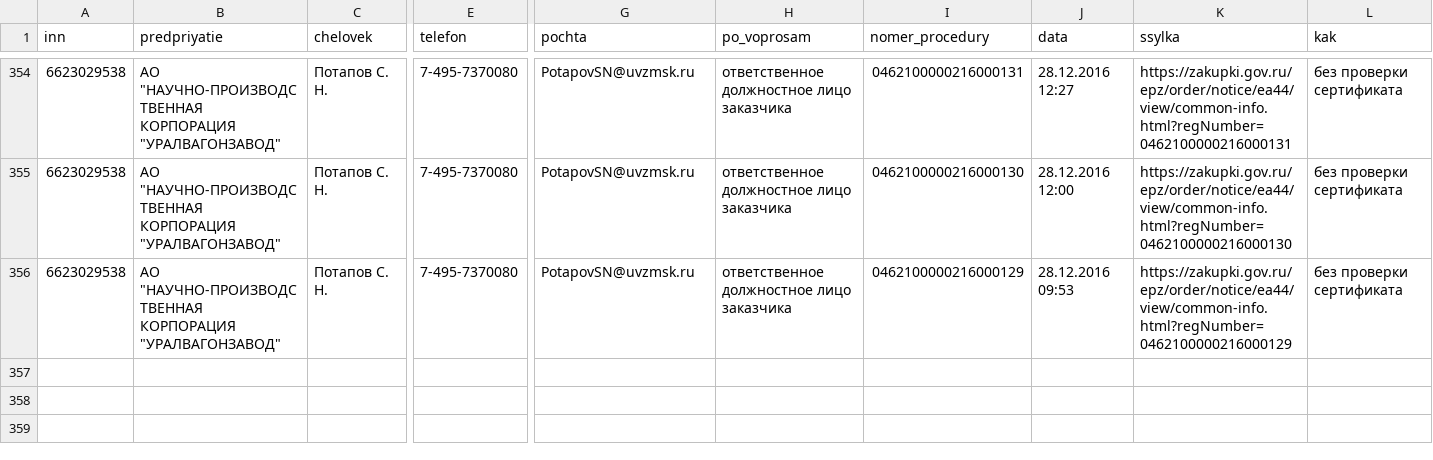
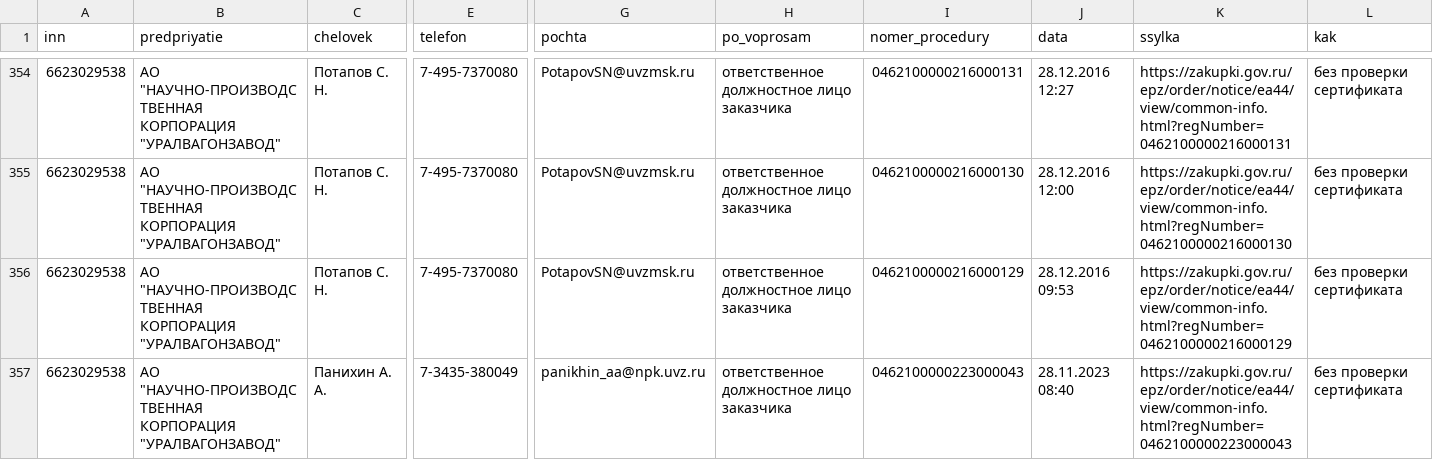
Before and after one commit to kirillrand4-alt/avto, a CSV file: seo-texts/engineers-lens/P25-EIS-KONTAKTY.csv, drawn as a sheet; only a part is shown, gaps mark what is left out; rows hold the shown columns only; the diff names each change by its address in the sheet, - before the commit and + after, or states it on an @@ line.

```diff
--- a/seo-texts/engineers-lens/P25-EIS-KONTAKTY.csv
+++ b/seo-texts/engineers-lens/P25-EIS-KONTAKTY.csv
+row 357: 6623029538 | АО "НАУЧНО-ПРОИЗВОДСТВЕННАЯ КОРПОРАЦИЯ "УРАЛВАГОНЗАВОД" | Панихин А. А. | 7-3435-380049 | panikhin_aa@npk.uvz.ru | ответственное должностное лицо заказчика | 0462100000223000043 | 28.11.2023 08:40 | https://zakupki.gov.ru/epz/order/notice/ea44/view/common-info.html?regNumber=0462100000223000043 | без проверки сертификата
```
Also changed, not shown: seo-texts/engineers-lens/P25-eis-zhurnal.csv.
